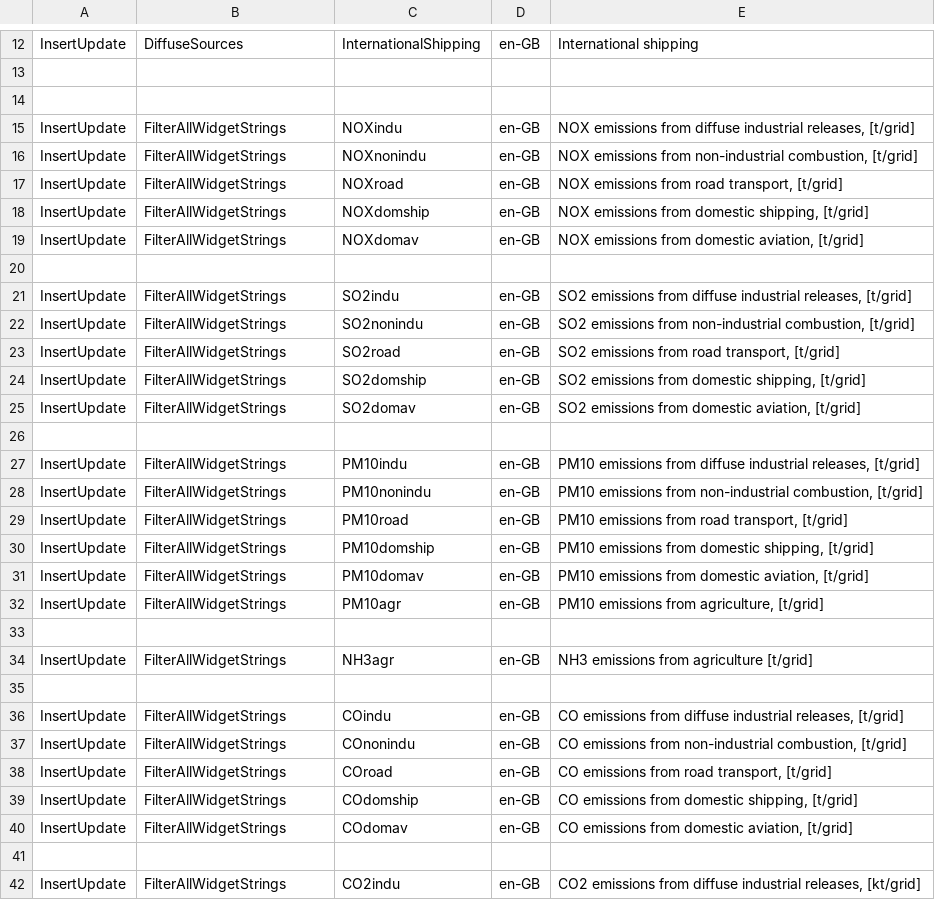
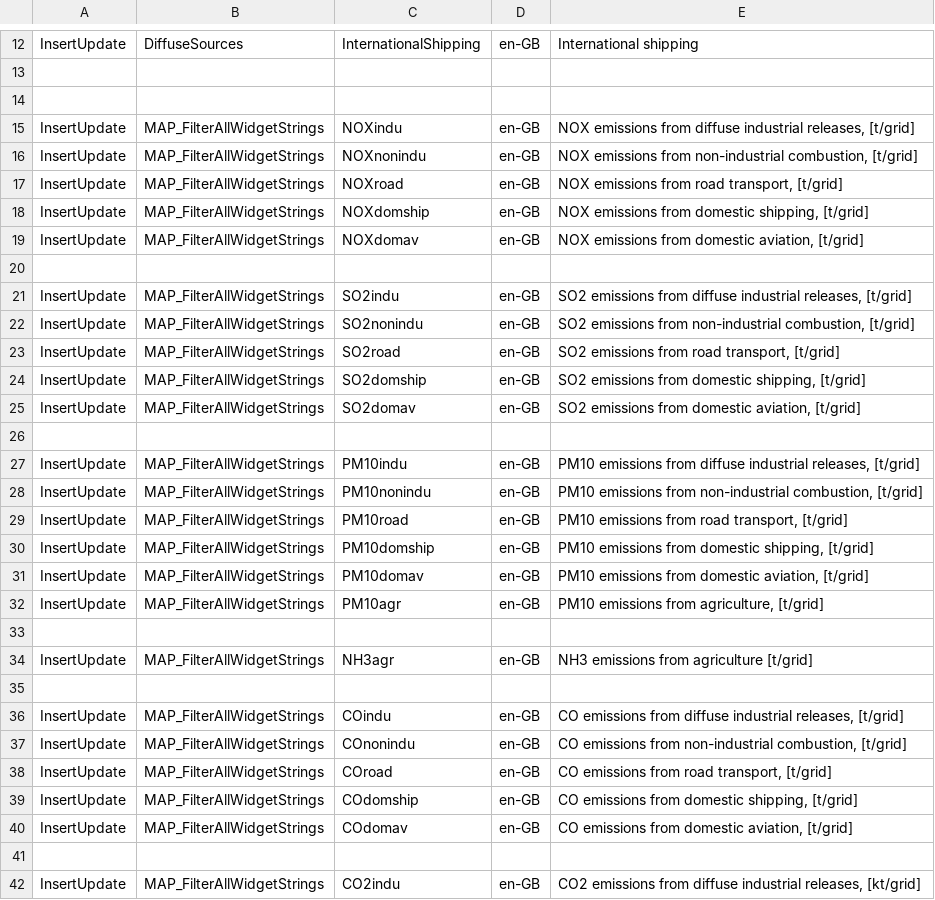
Before and after one commit to soravroyal/ERP, a CSV file: branches/Diffuse/WebAppCode/DBResources_CoreTexts.csv, drawn as a sheet; only a part is shown, gaps mark what is left out; the diff covers the shown part only.

Commit message:
changed key in  diffuse map texts

```diff
--- a/branches/Diffuse/WebAppCode/DBResources_CoreTexts.csv
+++ b/branches/Diffuse/WebAppCode/DBResources_CoreTexts.csv
@@ -14,29 +14,29 @@ InsertUpdate|DiffuseSources|InternationalShipping|en-GB|International shipping
 
-InsertUpdate|FilterAllWidgetStrings|NOXindu|en-GB|NOX emissions from diffuse industrial releases, [t/grid]
-InsertUpdate|FilterAllWidgetStrings|NOXnonindu|en-GB|NOX emissions from non-industrial combustion, [t/grid]
-InsertUpdate|FilterAllWidgetStrings|NOXroad|en-GB|NOX emissions from road transport, [t/grid]
-InsertUpdate|FilterAllWidgetStrings|NOXdomship|en-GB|NOX emissions from domestic shipping, [t/grid]
-InsertUpdate|FilterAllWidgetStrings|NOXdomav|en-GB|NOX emissions from domestic aviation, [t/grid]
+InsertUpdate|MAP_FilterAllWidgetStrings|NOXindu|en-GB|NOX emissions from diffuse industrial releases, [t/grid]
+InsertUpdate|MAP_FilterAllWidgetStrings|NOXnonindu|en-GB|NOX emissions from non-industrial combustion, [t/grid]
+InsertUpdate|MAP_FilterAllWidgetStrings|NOXroad|en-GB|NOX emissions from road transport, [t/grid]
+InsertUpdate|MAP_FilterAllWidgetStrings|NOXdomship|en-GB|NOX emissions from domestic shipping, [t/grid]
+InsertUpdate|MAP_FilterAllWidgetStrings|NOXdomav|en-GB|NOX emissions from domestic aviation, [t/grid]
 
-InsertUpdate|FilterAllWidgetStrings|SO2indu|en-GB|SO2 emissions from diffuse industrial releases, [t/grid]
-InsertUpdate|FilterAllWidgetStrings|SO2nonindu|en-GB|SO2 emissions from non-industrial combustion, [t/grid]
-InsertUpdate|FilterAllWidgetStrings|SO2road|en-GB|SO2 emissions from road transport, [t/grid]
-InsertUpdate|FilterAllWidgetStrings|SO2domship|en-GB|SO2 emissions from domestic shipping, [t/grid]
-InsertUpdate|FilterAllWidgetStrings|SO2domav|en-GB|SO2 emissions from domestic aviation, [t/grid]
+InsertUpdate|MAP_FilterAllWidgetStrings|SO2indu|en-GB|SO2 emissions from diffuse industrial releases, [t/grid]
+InsertUpdate|MAP_FilterAllWidgetStrings|SO2nonindu|en-GB|SO2 emissions from non-industrial combustion, [t/grid]
+InsertUpdate|MAP_FilterAllWidgetStrings|SO2road|en-GB|SO2 emissions from road transport, [t/grid]
+InsertUpdate|MAP_FilterAllWidgetStrings|SO2domship|en-GB|SO2 emissions from domestic shipping, [t/grid]
+InsertUpdate|MAP_FilterAllWidgetStrings|SO2domav|en-GB|SO2 emissions from domestic aviation, [t/grid]
 
-InsertUpdate|FilterAllWidgetStrings|PM10indu|en-GB|PM10 emissions from diffuse industrial releases, [t/grid]
-InsertUpdate|FilterAllWidgetStrings|PM10nonindu|en-GB|PM10 emissions from non-industrial combustion, [t/grid]
-InsertUpdate|FilterAllWidgetStrings|PM10road|en-GB|PM10 emissions from road transport, [t/grid]
-InsertUpdate|FilterAllWidgetStrings|PM10domship|en-GB|PM10 emissions from domestic shipping, [t/grid]
-InsertUpdate|FilterAllWidgetStrings|PM10domav|en-GB|PM10 emissions from domestic aviation, [t/grid]
-InsertUpdate|FilterAllWidgetStrings|PM10agr|en-GB|PM10 emissions from agriculture, [t/grid]
+InsertUpdate|MAP_FilterAllWidgetStrings|PM10indu|en-GB|PM10 emissions from diffuse industrial releases, [t/grid]
+InsertUpdate|MAP_FilterAllWidgetStrings|PM10nonindu|en-GB|PM10 emissions from non-industrial combustion, [t/grid]
+InsertUpdate|MAP_FilterAllWidgetStrings|PM10road|en-GB|PM10 emissions from road transport, [t/grid]
+InsertUpdate|MAP_FilterAllWidgetStrings|PM10domship|en-GB|PM10 emissions from domestic shipping, [t/grid]
+InsertUpdate|MAP_FilterAllWidgetStrings|PM10domav|en-GB|PM10 emissions from domestic aviation, [t/grid]
+InsertUpdate|MAP_FilterAllWidgetStrings|PM10agr|en-GB|PM10 emissions from agriculture, [t/grid]
 
-InsertUpdate|FilterAllWidgetStrings|NH3agr|en-GB|NH3 emissions from agriculture [t/grid]
+InsertUpdate|MAP_FilterAllWidgetStrings|NH3agr|en-GB|NH3 emissions from agriculture [t/grid]
 
-InsertUpdate|FilterAllWidgetStrings|COindu|en-GB|CO emissions from diffuse industrial releases, [t/grid]
-InsertUpdate|FilterAllWidgetStrings|COnonindu|en-GB|CO emissions from non-industrial combustion, [t/grid]
-InsertUpdate|FilterAllWidgetStrings|COroad|en-GB|CO emissions from road transport, [t/grid]
-InsertUpdate|FilterAllWidgetStrings|COdomship|en-GB|CO emissions from domestic shipping, [t/grid]
-InsertUpdate|FilterAllWidgetStrings|COdomav|en-GB|CO emissions from domestic aviation, [t/grid]
+InsertUpdate|MAP_FilterAllWidgetStrings|COindu|en-GB|CO emissions from diffuse industrial releases, [t/grid]
+InsertUpdate|MAP_FilterAllWidgetStrings|COnonindu|en-GB|CO emissions from non-industrial combustion, [t/grid]
+InsertUpdate|MAP_FilterAllWidgetStrings|COroad|en-GB|CO emissions from road transport, [t/grid]
+InsertUpdate|MAP_FilterAllWidgetStrings|COdomship|en-GB|CO emissions from domestic shipping, [t/grid]
+InsertUpdate|MAP_FilterAllWidgetStrings|COdomav|en-GB|CO emissions from domestic aviation, [t/grid]
 	
-InsertUpdate|FilterAllWidgetStrings|CO2indu|en-GB|CO2 emissions from diffuse industrial releases, [kt/grid]
+InsertUpdate|MAP_FilterAllWidgetStrings|CO2indu|en-GB|CO2 emissions from diffuse industrial releases, [kt/grid]
```
Also changed, not shown: 9 edited cells elsewhere in this file.
